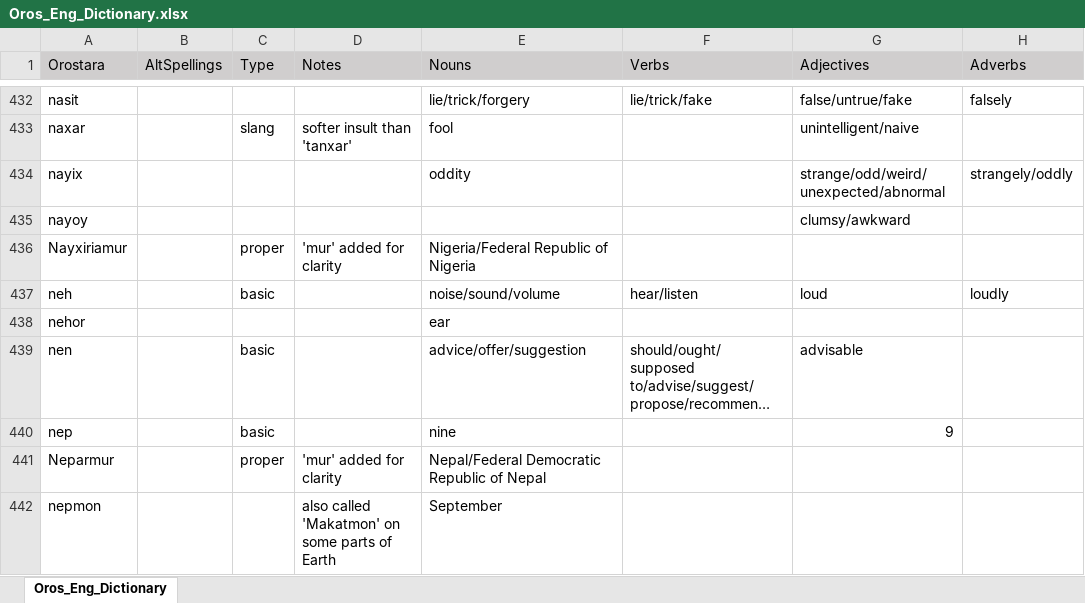
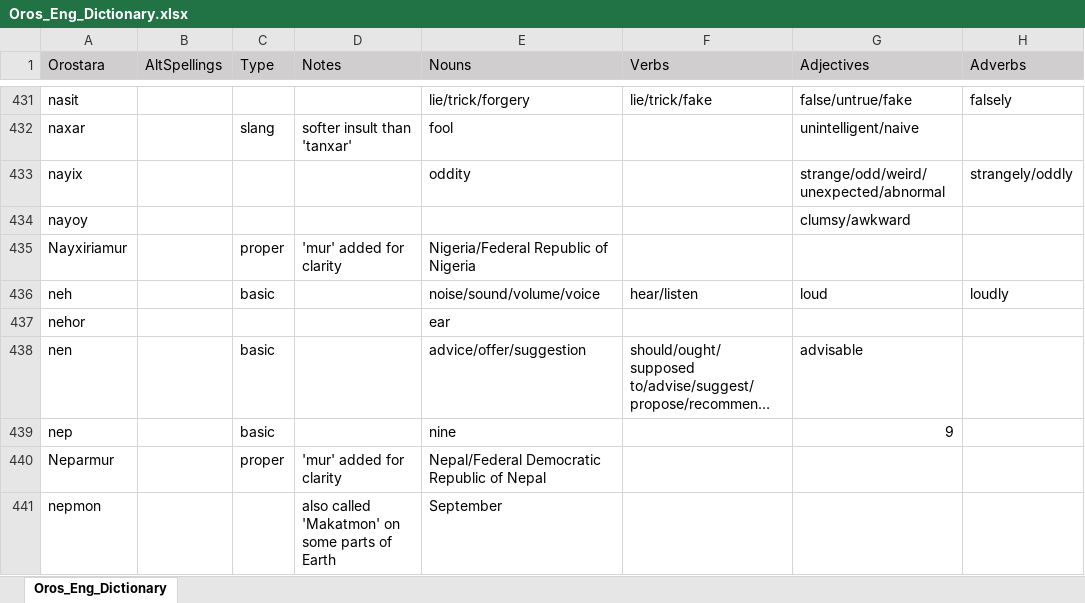
Before and after one commit to orostara/Orostara-Dictionary, an Excel workbook: files/Oros_Eng_Dictionary.xlsx, sheet Oros_Eng_Dictionary, drawn as a sheet; only a part is shown, gaps mark what is left out; long unchanged cells end in …; values as stored, in another font and other column widths than the file's, no borders; table styles not drawn; addresses are those after the commit; the diff covers the shown part only; the diff names each change by its address in the sheet, - before the commit and + after, or states it on an @@ line.

```diff
--- a/files/Oros_Eng_Dictionary.xlsx (sheet Oros_Eng_Dictionary)
+++ b/files/Oros_Eng_Dictionary.xlsx (sheet Oros_Eng_Dictionary)
-E436 (Nouns): noise/sound/volume
+E436 (Nouns): noise/sound/volume/voice
```
Also changed, not shown: 5 added rows, 2 removed rows and 5 edited cells elsewhere in this sheet, 2 other files.
